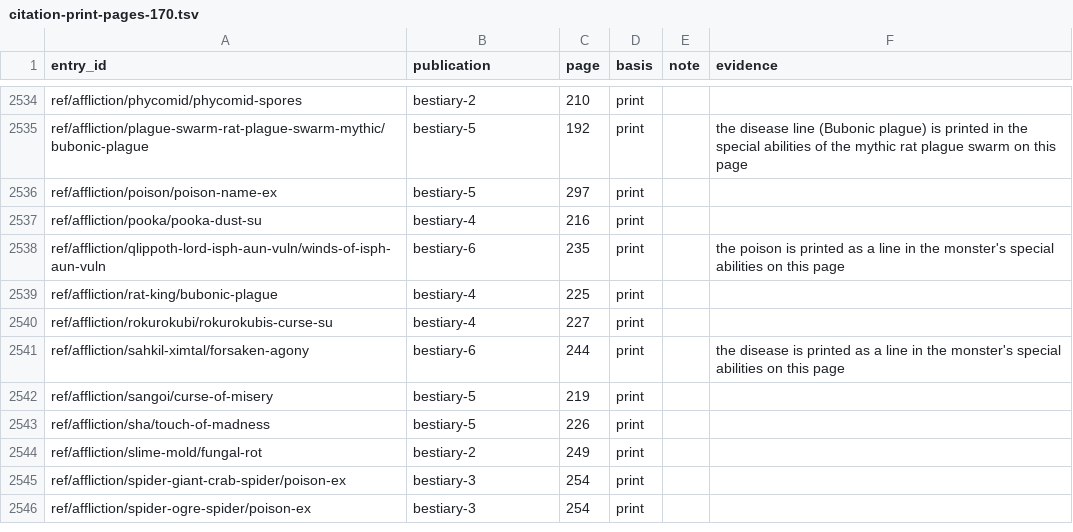
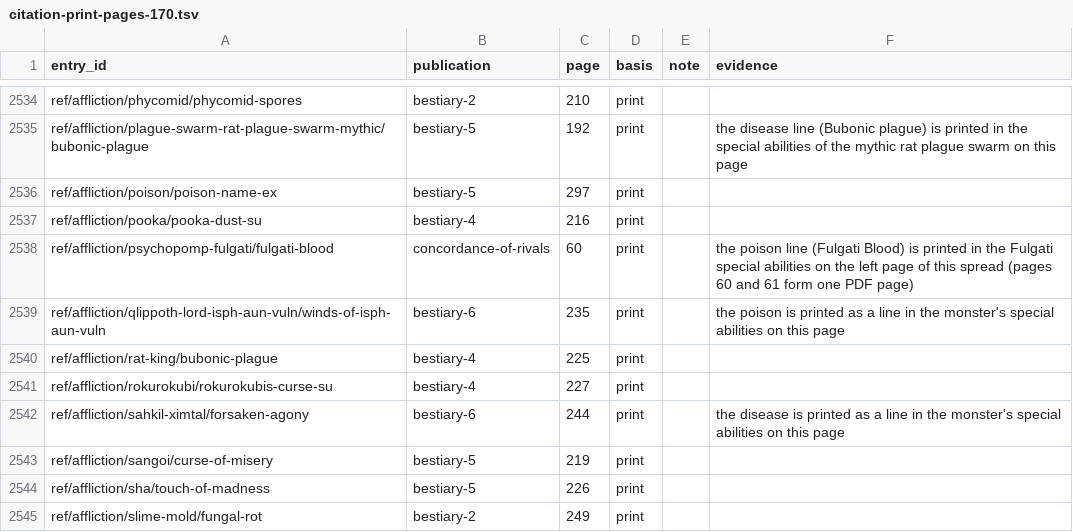
Before and after one commit to phynics/cast-iron-data, a TSV file: scripts/citation-print-pages-170.tsv, drawn as a sheet; only a part is shown, gaps mark what is left out; the shorter side is filled out with more unchanged rows; the diff names each change by its address in the sheet, - before the commit and + after, or states it on an @@ line.

```diff
--- a/scripts/citation-print-pages-170.tsv
+++ b/scripts/citation-print-pages-170.tsv
+row 2538: ref/affliction/psychopomp-fulgati/fulgati-blood | concordance-of-rivals | 60 | print |  | the poison line (Fulgati Blood) is printed in the Fulgati special abilities on the left page of this spread (pages 60 and 61 form one PDF page)
```
Also changed, not shown: scripts/citation-review-170.tsv, 1 other file.
